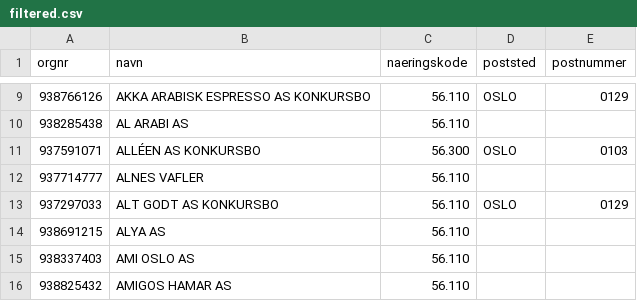
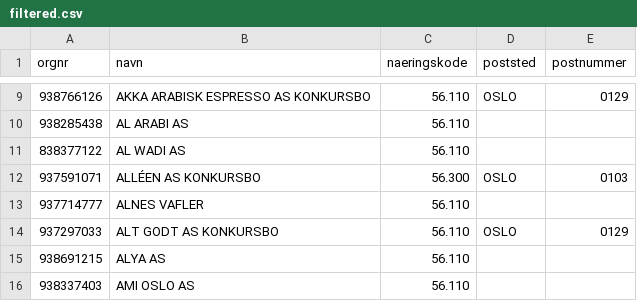
Before and after one commit to Ejmiiil/brreg-automatisk, a CSV file: filtered.csv, drawn as a sheet; only a part is shown, gaps mark what is left out; the shorter side is filled out with more unchanged rows; the diff names each change by its address in the sheet, - before the commit and + after, or states it on an @@ line.

```diff
--- a/filtered.csv
+++ b/filtered.csv
+row 11: 838377122 | AL WADI AS | 56.110
```
Also changed, not shown: 1 other file.
